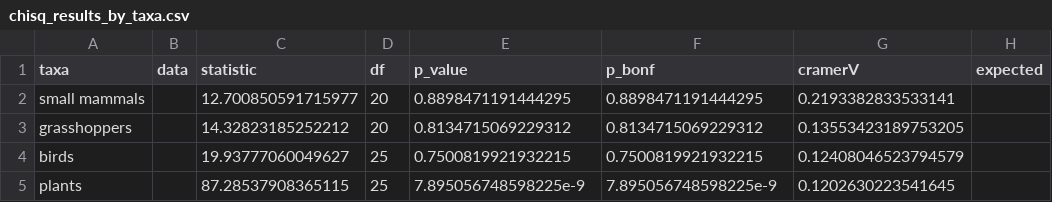
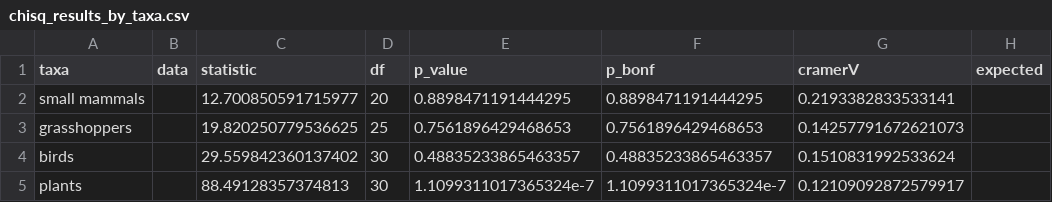
Before and after one commit to sarahsupp/KNZ-incidence, a CSV file: Datasets/E1_output_data/chisq_results_by_taxa.csv, drawn as a sheet; only a part is shown; the diff names each change by its address in the sheet, - before the commit and + after, or states it on an @@ line.

```diff
--- a/Datasets/E1_output_data/chisq_results_by_taxa.csv
+++ b/Datasets/E1_output_data/chisq_results_by_taxa.csv
-C3 (statistic): 14.32823185252212
+C3 (statistic): 19.820250779536625
-D3 (df): 20
+D3 (df): 25
-E3 (p_value): 0.8134715069229312
+E3 (p_value): 0.7561896429468653
-F3 (p_bonf): 0.8134715069229312
+F3 (p_bonf): 0.7561896429468653
-G3 (cramerV): 0.13553423189753205
+G3 (cramerV): 0.14257791672621073
-C4 (statistic): 19.93777060049627
+C4 (statistic): 29.559842360137402
-D4:D5 (df): 25
+D4:D5 (df): 30
-E4 (p_value): 0.7500819921932215
+E4 (p_value): 0.48835233865463357
-F4 (p_bonf): 0.7500819921932215
+F4 (p_bonf): 0.48835233865463357
-G4 (cramerV): 0.12408046523794579
+G4 (cramerV): 0.1510831992533624
-C5 (statistic): 87.28537908365115
+C5 (statistic): 88.49128357374813
-E5 (p_value): 7.895056748598225e-9
+E5 (p_value): 1.1099311017365324e-7
-F5 (p_bonf): 7.895056748598225e-9
+F5 (p_bonf): 1.1099311017365324e-7
-G5 (cramerV): 0.1202630223541645
+G5 (cramerV): 0.12109092872579917
```
Also changed, not shown: Datasets/E1_output_data/chisq_abun_results_by_taxa.csv, 9 other files.
